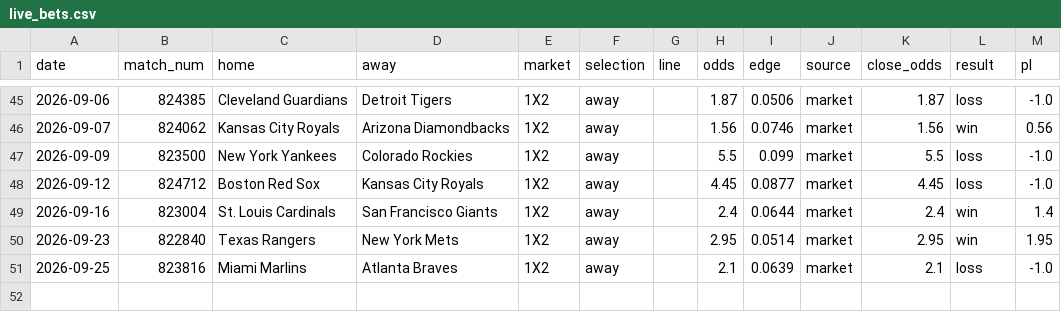
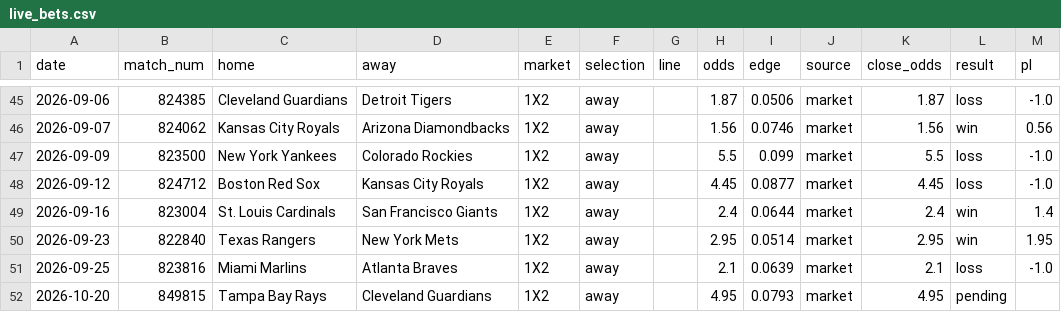
Before and after one commit to c49037027-svg/football, a CSV file: data/live_bets.csv, drawn as a sheet; only a part is shown, gaps mark what is left out; the diff names each change by its address in the sheet, - before the commit and + after, or states it on an @@ line.

```diff
--- a/data/live_bets.csv
+++ b/data/live_bets.csv
+row 52: 2026-10-20 | 849815 | Tampa Bay Rays | Cleveland Guardians | 1X2 | away |  | 4.95 | 0.0793 | market | 4.95 | pending
```
Also changed, not shown: 1 other file.
